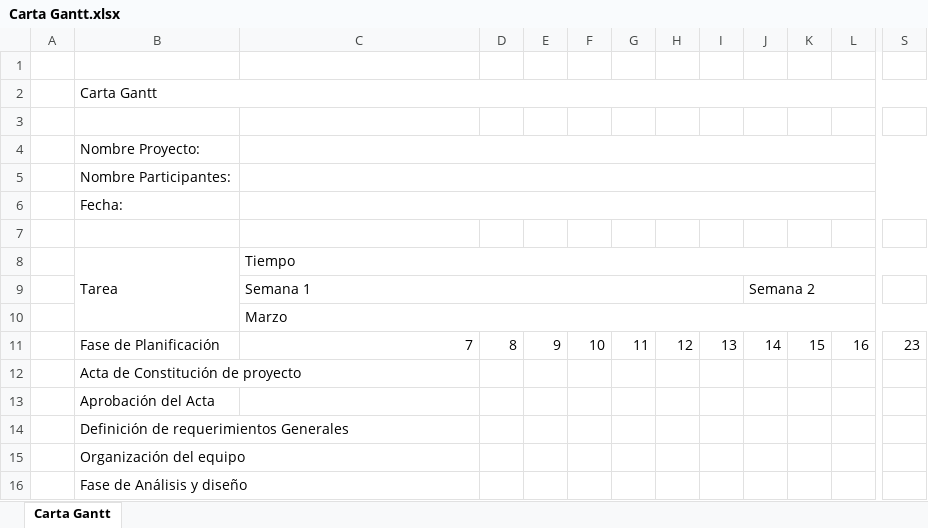
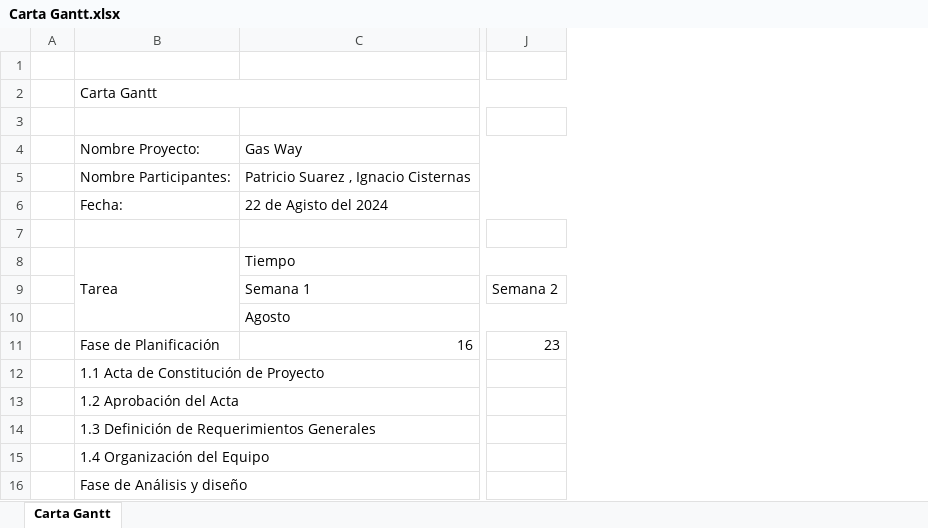
Before and after one commit to PatoSuar3z/Capstone, an Excel workbook: Documentación/Carta Gantt.xlsx, sheet Carta Gantt, drawn as a sheet; only a part is shown, gaps mark what is left out; values as stored, in another font and other column widths than the file's, no cell formats; charts and pictures not drawn; removed rows and columns are numbered as before the commit, all else as after; rows hold the shown columns only; the diff covers the shown part only; the diff names each change by its address in the sheet, - before the commit and + after, or states it on an @@ line.

Commit message:
docs: Carta Gantt desarrollada

```diff
--- a/Documentación/Carta Gantt.xlsx (sheet Carta Gantt)
+++ b/Documentación/Carta Gantt.xlsx (sheet Carta Gantt)
-column D, row 11: 8
-column E, row 11: 9
-column F, row 11: 10
-column G, row 11: 11
-column H, row 11: 12
-column I, row 11: 13
-column J, row 11: 14
-column K, row 11: 15
-column L, row 11: 16
-column S, row 11: 23
+column J, row 11: 23
-B2:AD2 merged
+B2:AD2 merged
-C4: (empty)
+C4: Gas Way
-C4:AD4 merged
+C4:AD4 merged
-C5: (empty)
+C5: Patricio Suarez , Ignacio Cisternas
-C5:AD5 merged
+C5:AD5 merged
-C6: (empty)
+C6: 22 de Agisto del 2024
-C6:AD6 merged
+C6:AD6 merged
-row 9:  |  | Semana 1 |  |  |  |  |  |  | Semana 2
-row 10:  |  | Marzo
+row 9:  |  | Semana 1 | Semana 2
+row 10:  |  | Agosto
-C11: 7
+C11: 16
-B12: Acta de Constitución de proyecto
+B12: 1.1 Acta de Constitución de Proyecto
-B13: Aprobación del Acta
+B13: 1.2 Aprobación del Acta
-B14: Definición de requerimientos Generales
+B14: 1.3 Definición de Requerimientos Generales
-B15: Organización del equipo
+B15: 1.4 Organización del Equipo
```
Also changed, not shown: 23 removed rows, 3 added columns, 22 edited cells and merged cells elsewhere in this sheet, cell formats, charts or pictures.
